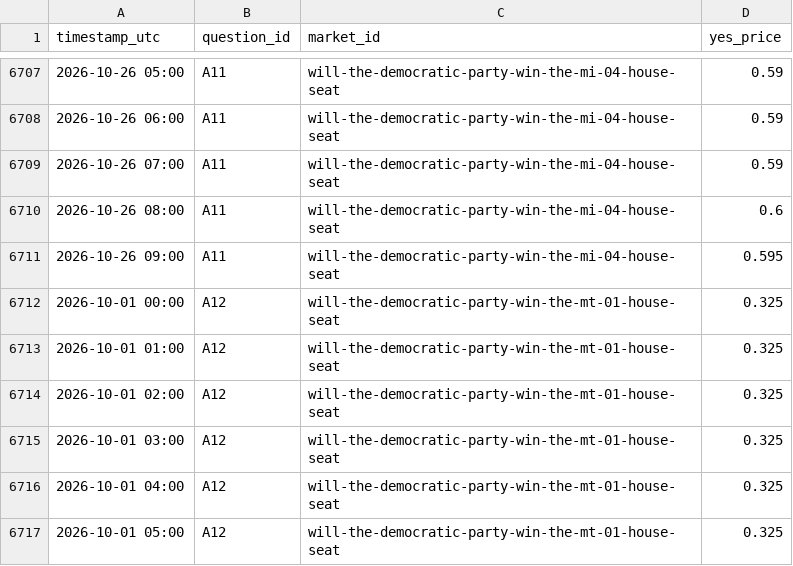
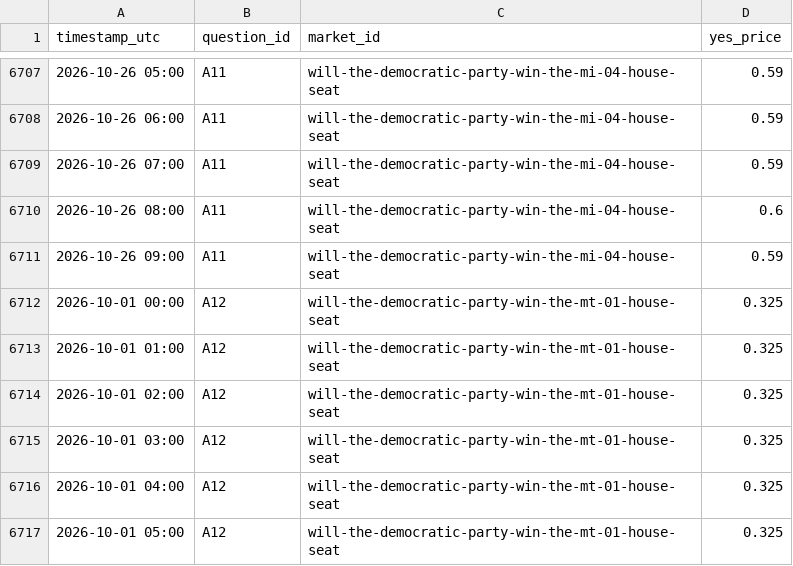
Before and after one commit to poros-foundry/forecast-the-future-2026, a CSV file: data/polymarket_odds_hourly.csv, drawn as a sheet; only a part is shown, gaps mark what is left out.

```diff
--- a/data/polymarket_odds_hourly.csv
+++ b/data/polymarket_odds_hourly.csv
@@ -6710,3 +6710,3 @@ timestamp_utc,question_id,market_id,yes_price
 2026-10-26 08:00,A11,will-the-democratic-party-win-the-mi-04-house-seat,0.6
-2026-10-26 09:00,A11,will-the-democratic-party-win-the-mi-04-house-seat,0.595
+2026-10-26 09:00,A11,will-the-democratic-party-win-the-mi-04-house-seat,0.59
 2026-10-01 00:00,A12,will-the-democratic-party-win-the-mt-01-house-seat,0.325
```
